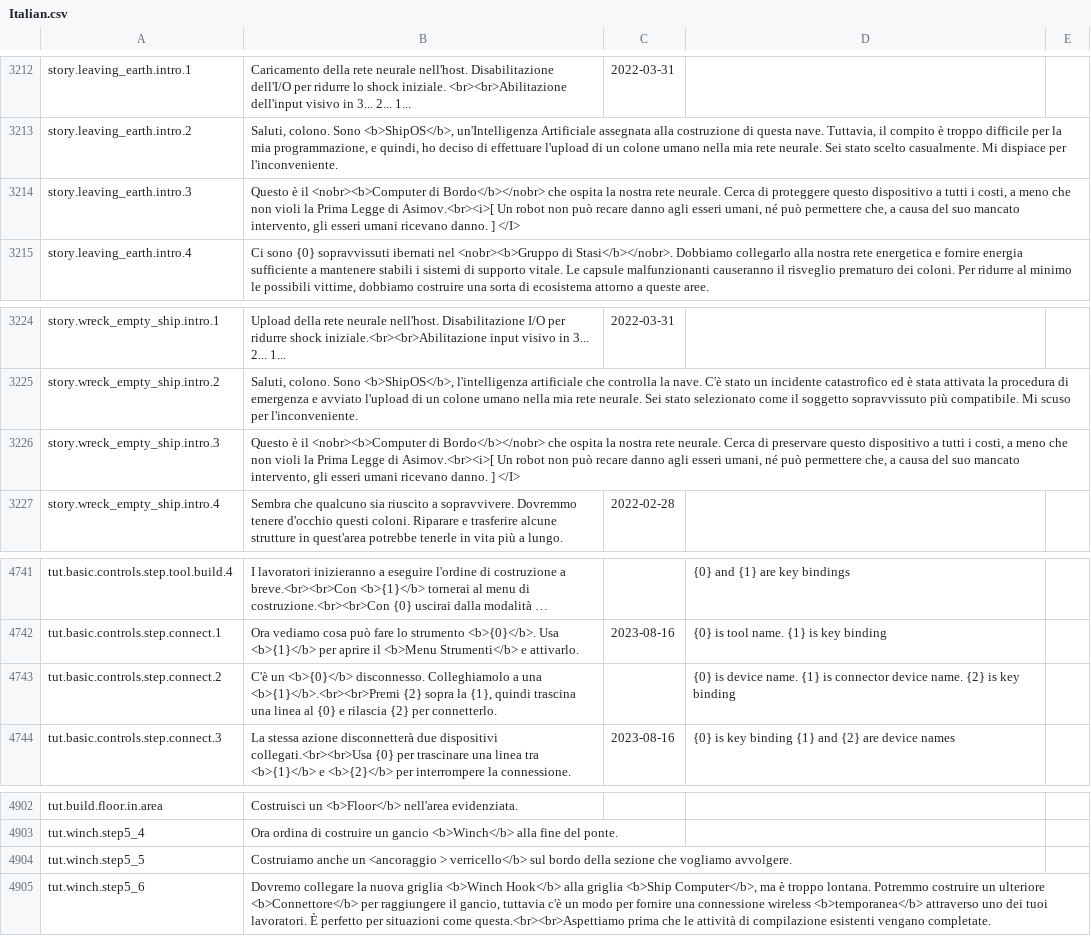
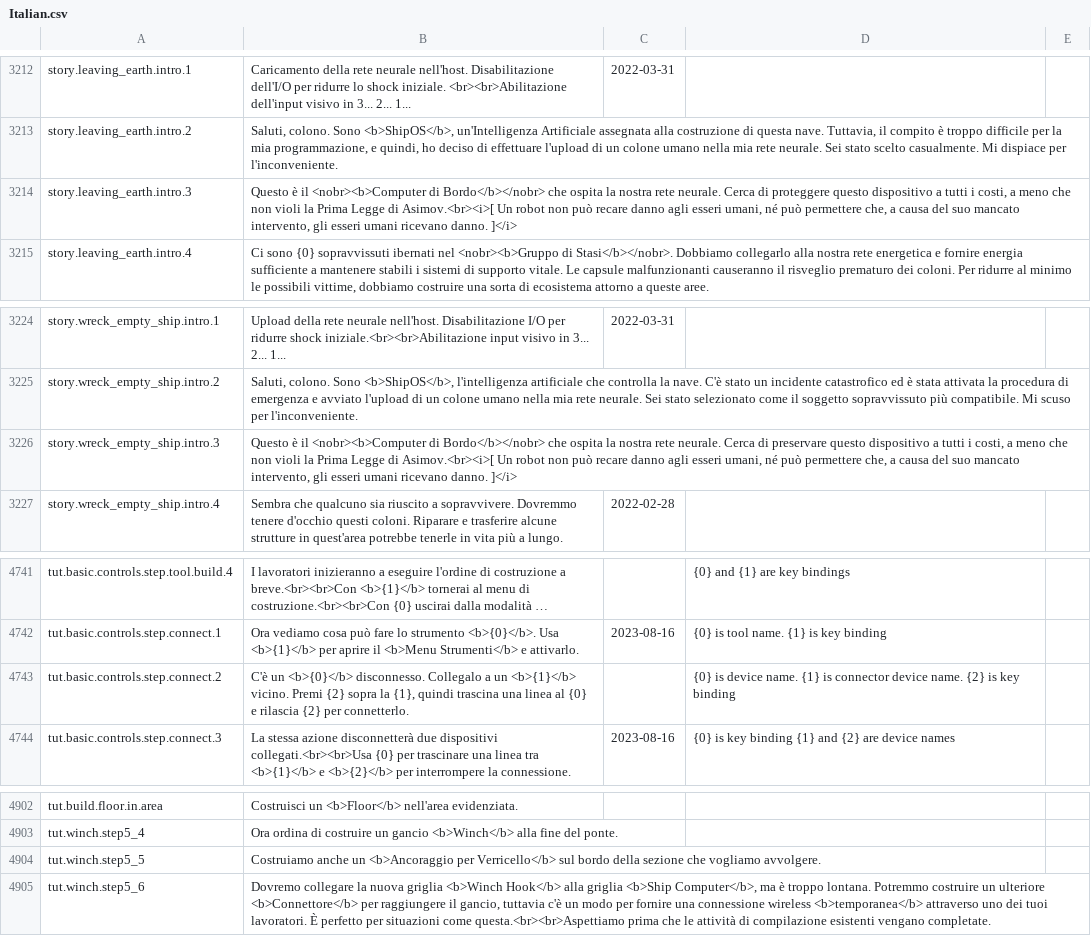
Before and after one commit to kodolinija/stardeus-translations, a CSV file: Translations/Italian.csv, drawn as a sheet; only a part is shown, gaps mark what is left out; long unchanged cells end in …; the diff covers the shown part only; the diff names each change by its address in the sheet, - before the commit and + after, or states it on an @@ line.

```diff
--- a/Translations/Italian.csv
+++ b/Translations/Italian.csv
-B3214: …ricevano danno. ] </I>
+B3214: …ricevano danno. ]</i>
-B3226: …ricevano danno. ] </I>
+B3226: …ricevano danno. ]</i>
-B4743: …<b>{0}</b> disconnesso. Colleghiamolo a una <b>{1}</b>.<br><br>Premi {2} sopra…
+B4743: …<b>{0}</b> disconnesso. Collegalo a un <b>{1}</b> vicino. Premi {2} sopra…
-B4904: …anche un <ancoraggio > verricello</b> sul bordo…
+B4904: …anche un <b>Ancoraggio per Verricello</b> sul bordo…
```
Also changed, not shown: 5 edited cells elsewhere in this file.
